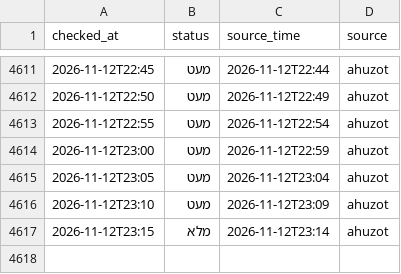
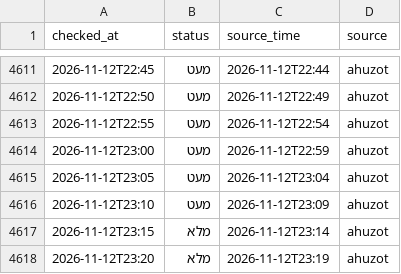
Before and after one commit to dorelazar/track-parking, a CSV file: assuta.csv, drawn as a sheet; only a part is shown, gaps mark what is left out.

```diff
--- a/assuta.csv
+++ b/assuta.csv
@@ -4617 +4617,2 @@ checked_at,status,source_time,source
 2026-11-12T23:15,מלא,2026-11-12T23:14,ahuzot
+2026-11-12T23:20,מלא,2026-11-12T23:19,ahuzot
```
Also changed, not shown: basel.csv.
